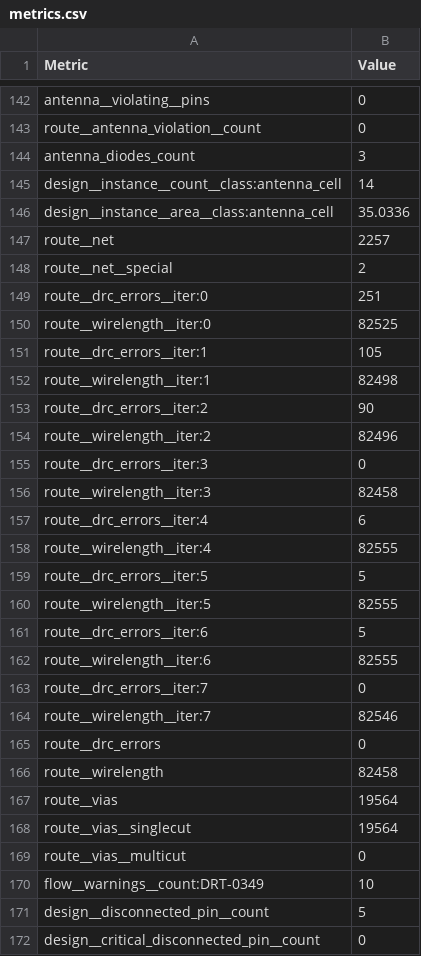
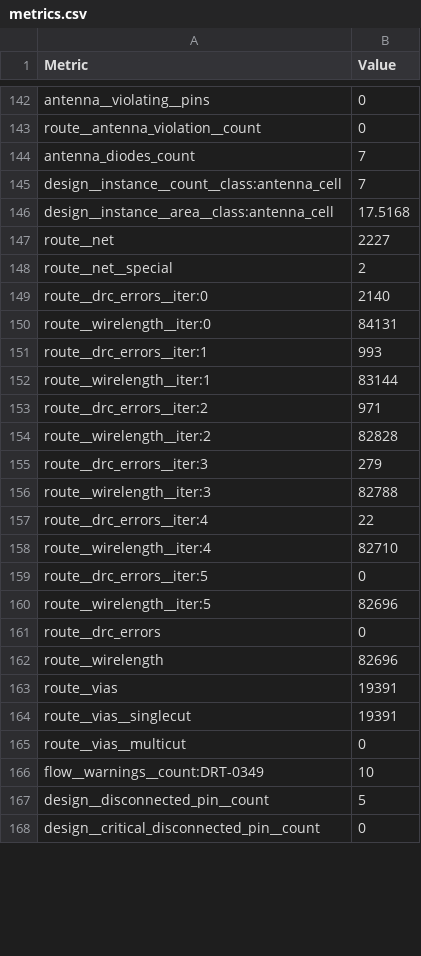
Before and after one commit to TinyTapeout/tinytapeout-sky-26c, a CSV file: projects/tt_um_ctw_spms/stats/metrics.csv, drawn as a sheet; only a part is shown, gaps mark what is left out; the diff covers the shown part only.

```diff
--- a/projects/tt_um_ctw_spms/stats/metrics.csv
+++ b/projects/tt_um_ctw_spms/stats/metrics.csv
@@ -143,27 +143,23 @@ antenna__violating__pins,0
 route__antenna_violation__count,0
-antenna_diodes_count,3
-design__instance__count__class:antenna_cell,14
-design__instance__area__class:antenna_cell,35.0336
-route__net,2257
+antenna_diodes_count,7
+design__instance__count__class:antenna_cell,7
+design__instance__area__class:antenna_cell,17.5168
+route__net,2227
 route__net__special,2
-route__drc_errors__iter:0,251
-route__wirelength__iter:0,82525
-route__drc_errors__iter:1,105
-route__wirelength__iter:1,82498
-route__drc_errors__iter:2,90
-route__wirelength__iter:2,82496
-route__drc_errors__iter:3,0
-route__wirelength__iter:3,82458
-route__drc_errors__iter:4,6
-route__wirelength__iter:4,82555
-route__drc_errors__iter:5,5
-route__wirelength__iter:5,82555
-route__drc_errors__iter:6,5
-route__wirelength__iter:6,82555
-route__drc_errors__iter:7,0
-route__wirelength__iter:7,82546
+route__drc_errors__iter:0,2140
+route__wirelength__iter:0,84131
+route__drc_errors__iter:1,993
+route__wirelength__iter:1,83144
+route__drc_errors__iter:2,971
+route__wirelength__iter:2,82828
+route__drc_errors__iter:3,279
+route__wirelength__iter:3,82788
+route__drc_errors__iter:4,22
+route__wirelength__iter:4,82710
+route__drc_errors__iter:5,0
+route__wirelength__iter:5,82696
 route__drc_errors,0
-route__wirelength,82458
-route__vias,19564
-route__vias__singlecut,19564
+route__wirelength,82696
+route__vias,19391
+route__vias__singlecut,19391
 route__vias__multicut,0
```
Also changed, not shown: 1 moved row and 120 edited cells elsewhere in this file, 4 other files.
